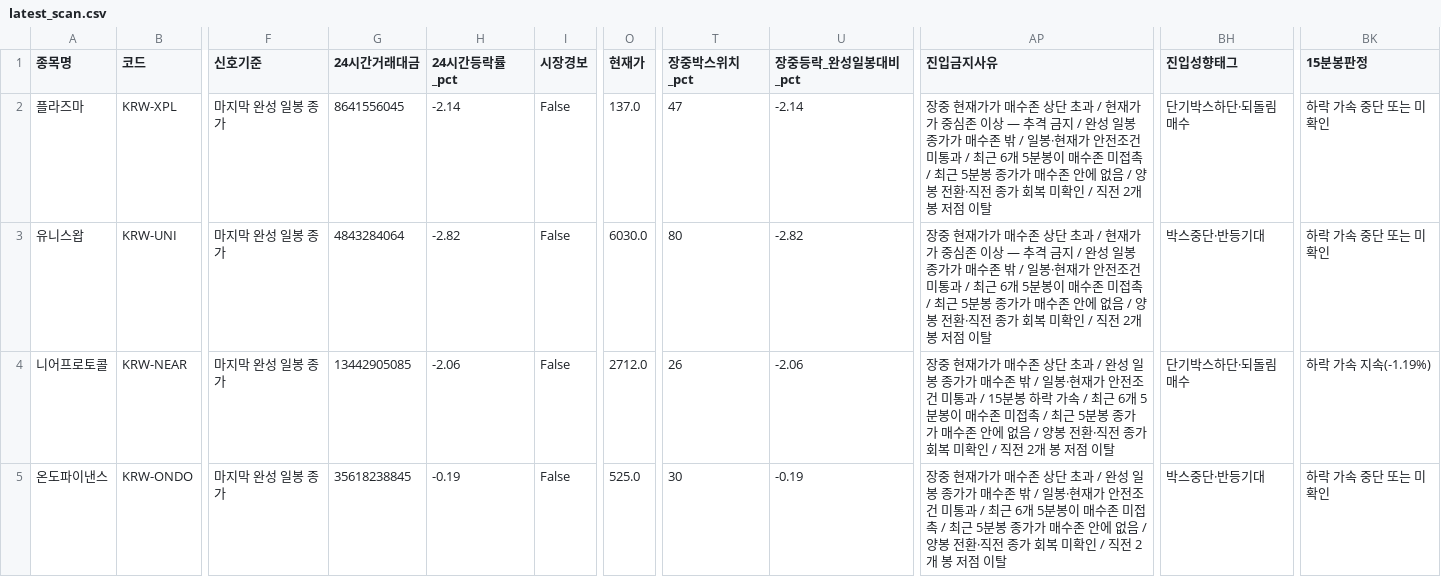
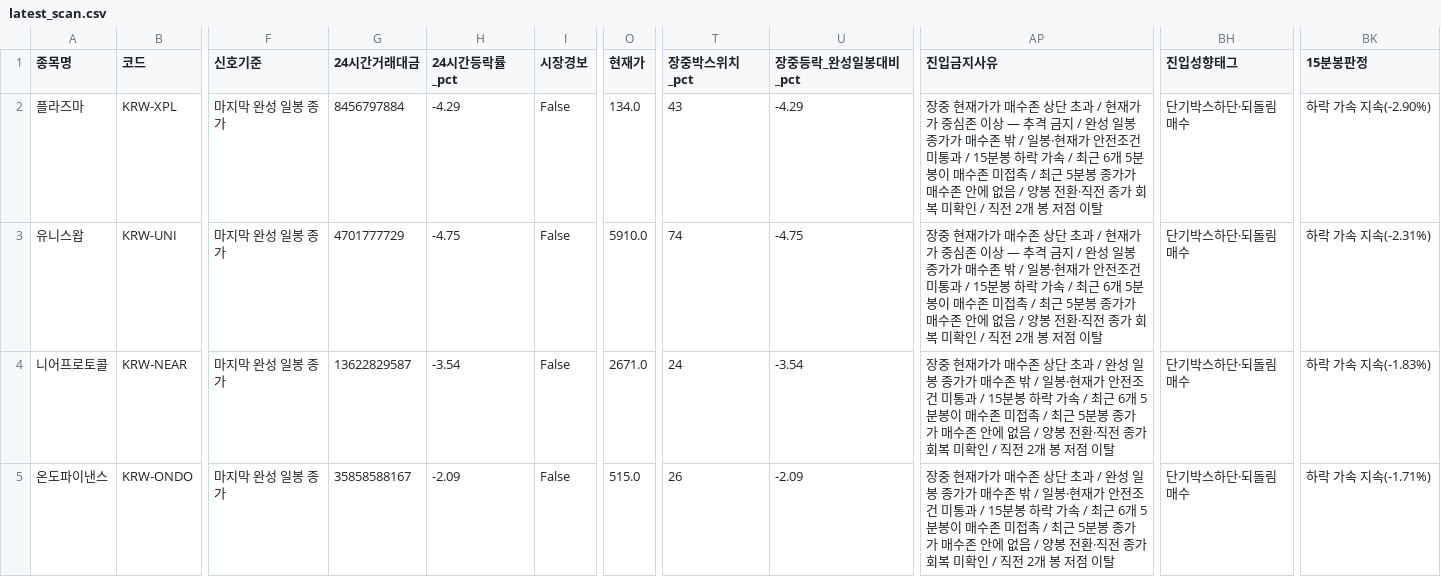
Before and after one commit to anna0205ms-stack/today-coin-explorer, a CSV file: outputs/latest_scan.csv, drawn as a sheet; only a part is shown, gaps mark what is left out; the diff covers the shown part only; the diff names each change by its address in the sheet, - before the commit and + after, or states it on an @@ line.

```diff
--- a/outputs/latest_scan.csv
+++ b/outputs/latest_scan.csv
-G2 (24시간거래대금): 8641556045
+G2 (24시간거래대금): 8456797884
-H2 (24시간등락률_pct): -2.14
+H2 (24시간등락률_pct): -4.29
-O2 (현재가): 137.0
+O2 (현재가): 134.0
-T2 (장중박스위치_pct): 47
+T2 (장중박스위치_pct): 43
-U2 (장중등락_완성일봉대비_pct): -2.14
+U2 (장중등락_완성일봉대비_pct): -4.29
-AP2:AP3 (진입금지사유): …통과 / 최근 6…
+AP2:AP3 (진입금지사유): …통과 / 15분봉 하락 가속 / 최근 6…
-BK2 (15분봉판정): 하락 가속 중단 또는 미확인
+BK2 (15분봉판정): 하락 가속 지속(-2.90%)
-G3 (24시간거래대금): 4843284064
+G3 (24시간거래대금): 4701777729
-H3 (24시간등락률_pct): -2.82
+H3 (24시간등락률_pct): -4.75
-O3 (현재가): 6030.0
+O3 (현재가): 5910.0
-T3 (장중박스위치_pct): 80
+T3 (장중박스위치_pct): 74
-U3 (장중등락_완성일봉대비_pct): -2.82
+U3 (장중등락_완성일봉대비_pct): -4.75
-BH3 (진입성향태그): 박스중단·반등기대
+BH3 (진입성향태그): 단기박스하단·되돌림매수
-BK3 (15분봉판정): 하락 가속 중단 또는 미확인
+BK3 (15분봉판정): 하락 가속 지속(-2.31%)
-G4 (24시간거래대금): 13442905085
+G4 (24시간거래대금): 13622829587
-H4 (24시간등락률_pct): -2.06
+H4 (24시간등락률_pct): -3.54
-O4 (현재가): 2712.0
+O4 (현재가): 2671.0
-T4 (장중박스위치_pct): 26
+T4 (장중박스위치_pct): 24
-U4 (장중등락_완성일봉대비_pct): -2.06
+U4 (장중등락_완성일봉대비_pct): -3.54
-BK4 (15분봉판정): 하락 가속 지속(-1.19%)
+BK4 (15분봉판정): 하락 가속 지속(-1.83%)
-G5 (24시간거래대금): 35618238845
+G5 (24시간거래대금): 35858588167
-H5 (24시간등락률_pct): -0.19
+H5 (24시간등락률_pct): -2.09
-O5 (현재가): 525.0
+O5 (현재가): 515.0
-T5 (장중박스위치_pct): 30
+T5 (장중박스위치_pct): 26
-U5 (장중등락_완성일봉대비_pct): -0.19
+U5 (장중등락_완성일봉대비_pct): -2.09
-AP5 (진입금지사유): …통과 / 최근 6…
+AP5 (진입금지사유): …통과 / 15분봉 하락 가속 / 최근 6…
-BH5 (진입성향태그): 박스중단·반등기대
+BH5 (진입성향태그): 단기박스하단·되돌림매수
-BK5 (15분봉판정): 하락 가속 중단 또는 미확인
+BK5 (15분봉판정): 하락 가속 지속(-1.71%)
```
Also changed, not shown: 7 edited cells elsewhere in this file, outputs/pre_breakout_reclaim.csv, outputs/technical_rebound.csv, 42 other files.
